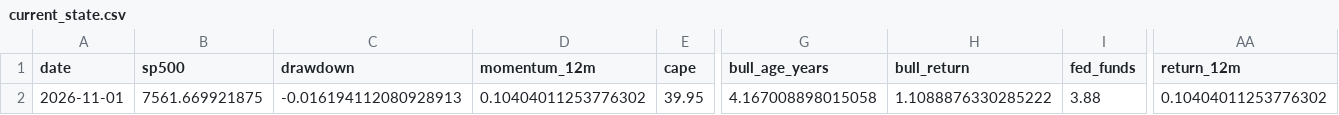
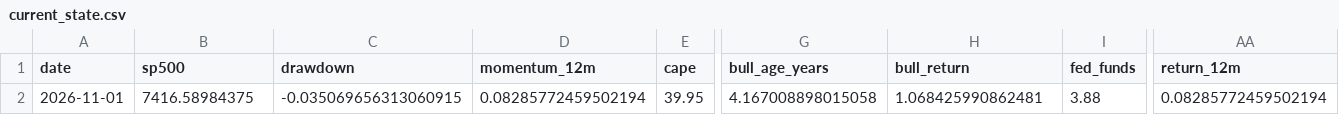
Before and after one commit to Vilson2930/SP500_CYCLE_ATLAS, a CSV file: data/current_state.csv, drawn as a sheet; only a part is shown, gaps mark what is left out; the diff names each change by its address in the sheet, - before the commit and + after, or states it on an @@ line.

```diff
--- a/data/current_state.csv
+++ b/data/current_state.csv
-B2 (sp500): 7561.669921875
+B2 (sp500): 7416.58984375
-C2 (drawdown): -0.016194112080928913
+C2 (drawdown): -0.035069656313060915
-D2 (momentum_12m): 0.10404011253776302
+D2 (momentum_12m): 0.08285772459502194
-H2 (bull_return): 1.1088876330285222
+H2 (bull_return): 1.068425990862481
-AA2 (return_12m): 0.10404011253776302
+AA2 (return_12m): 0.08285772459502194
```
Also changed, not shown: data/cycle_history.csv, 4 other files.
